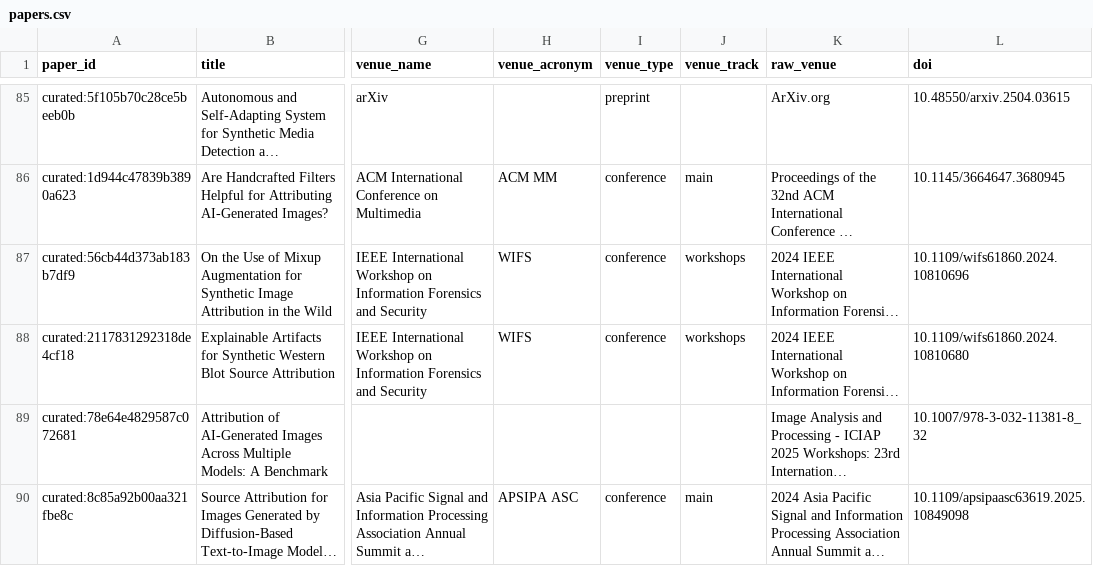
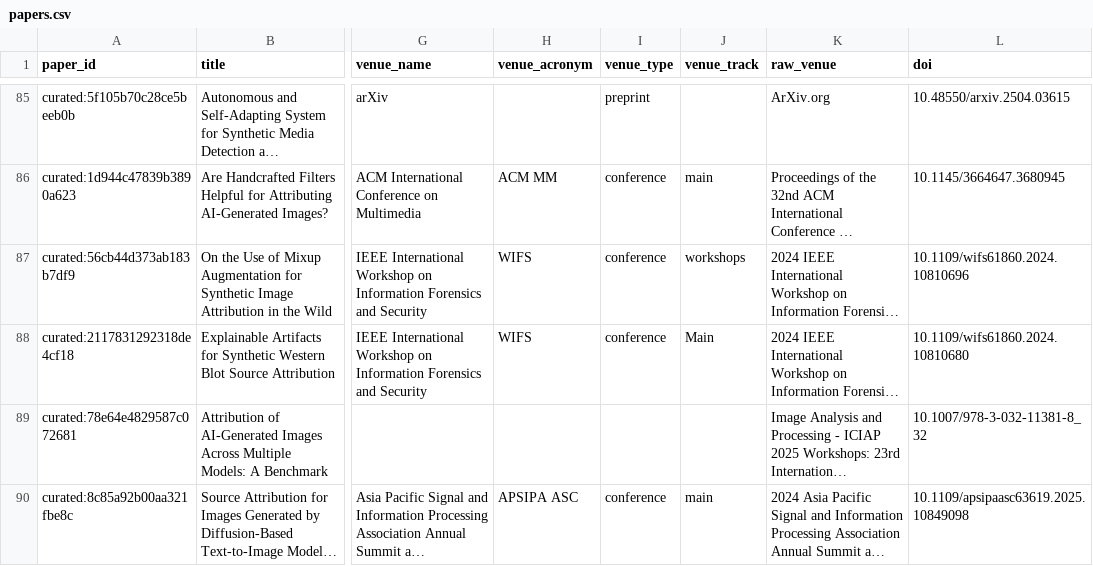
Before and after one commit to meiling-fdu/synthetic-image-research-map, a CSV file: data/curated/papers.csv, drawn as a sheet; only a part is shown, gaps mark what is left out; long unchanged cells end in …; the diff names each change by its address in the sheet, - before the commit and + after, or states it on an @@ line.

```diff
--- a/data/curated/papers.csv
+++ b/data/curated/papers.csv
-J88 (venue_track): workshops
+J88 (venue_track): Main
```
Also changed, not shown: data/curated/author_institution_mappings.csv, data/manual/missing_author_mappings_report.csv, 12 other files.
